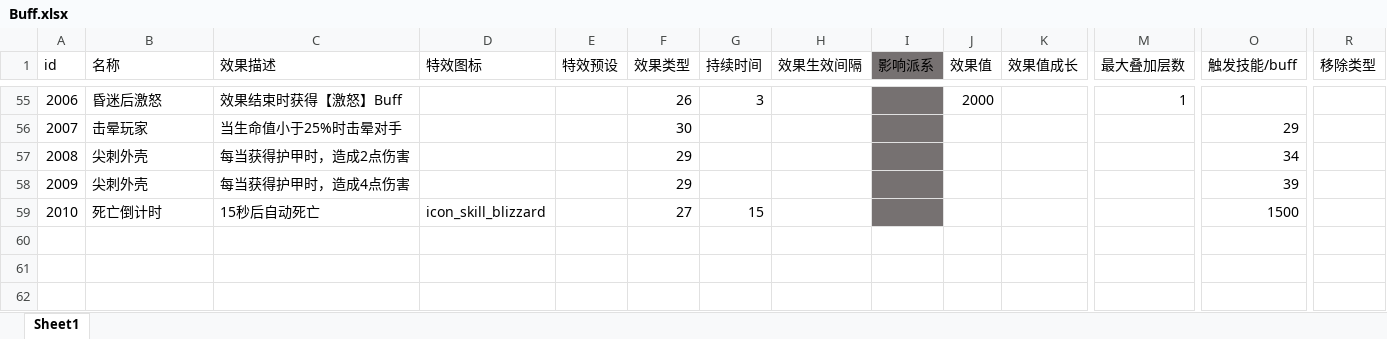
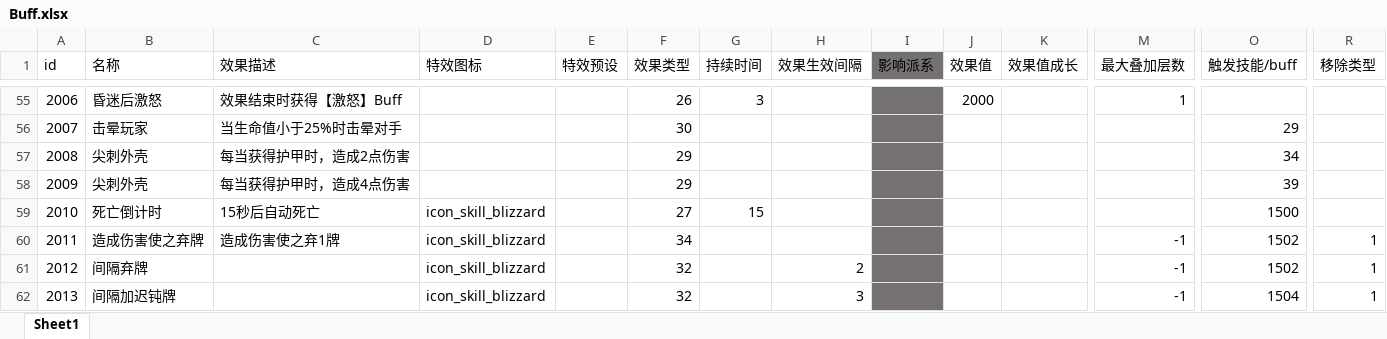
Before and after one commit to heizmoon/MagicPlay, an Excel workbook: Client/Assets/Data/Buff.xlsx, sheet Sheet1, drawn as a sheet; only a part is shown, gaps mark what is left out; values as stored, in another font and other column widths than the file's, no borders; rows hold the shown columns only; the diff names each change by its address in the sheet, - before the commit and + after, or states it on an @@ line.

```diff
--- a/Client/Assets/Data/Buff.xlsx (sheet Sheet1)
+++ b/Client/Assets/Data/Buff.xlsx (sheet Sheet1)
+row 60: 2011 | 造成伤害使之弃牌 | 造成伤害使之弃1牌 | icon_skill_blizzard |  | 34 |  |  |  |  |  | -1 | 1502 | 1
+row 61: 2012 | 间隔弃牌 |  | icon_skill_blizzard |  | 32 |  | 2 |  |  |  | -1 | 1502 | 1
+row 62: 2013 | 间隔加迟钝牌 |  | icon_skill_blizzard |  | 32 |  | 3 |  |  |  | -1 | 1504 | 1
```
Also changed, not shown: Client/Assets/Data/Character.xlsx, Client/Assets/Data/MonsterType.xlsx, 4 other files.
